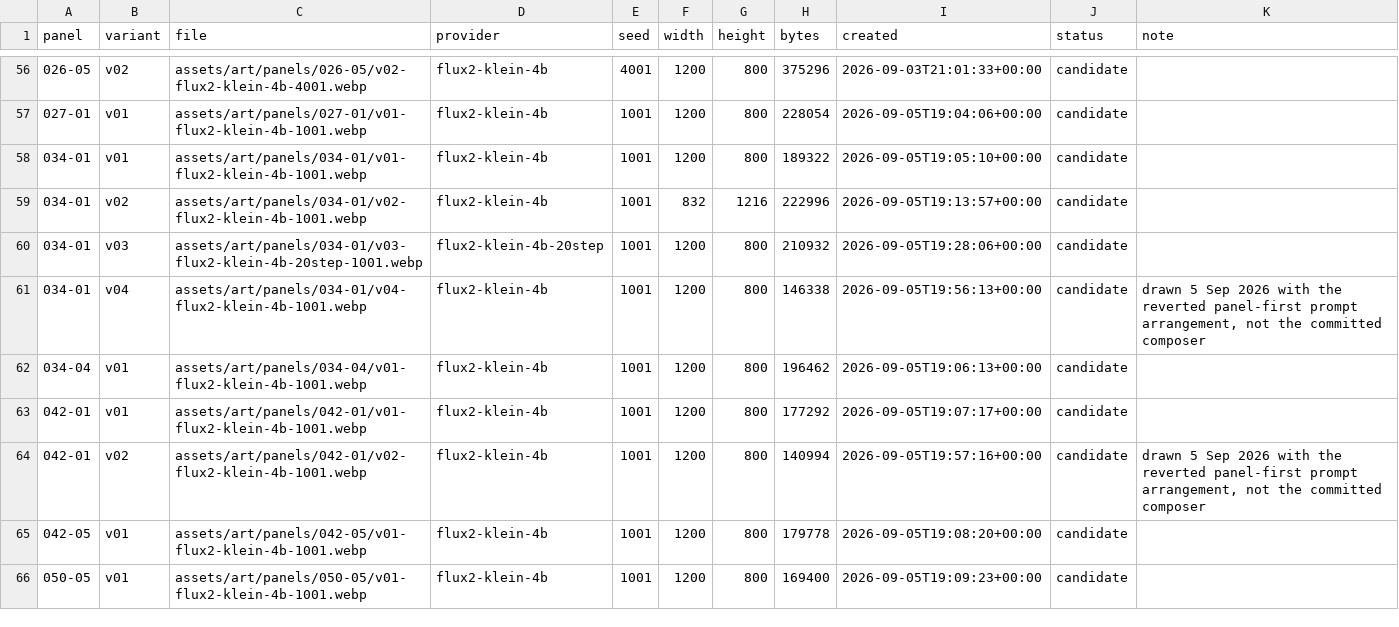
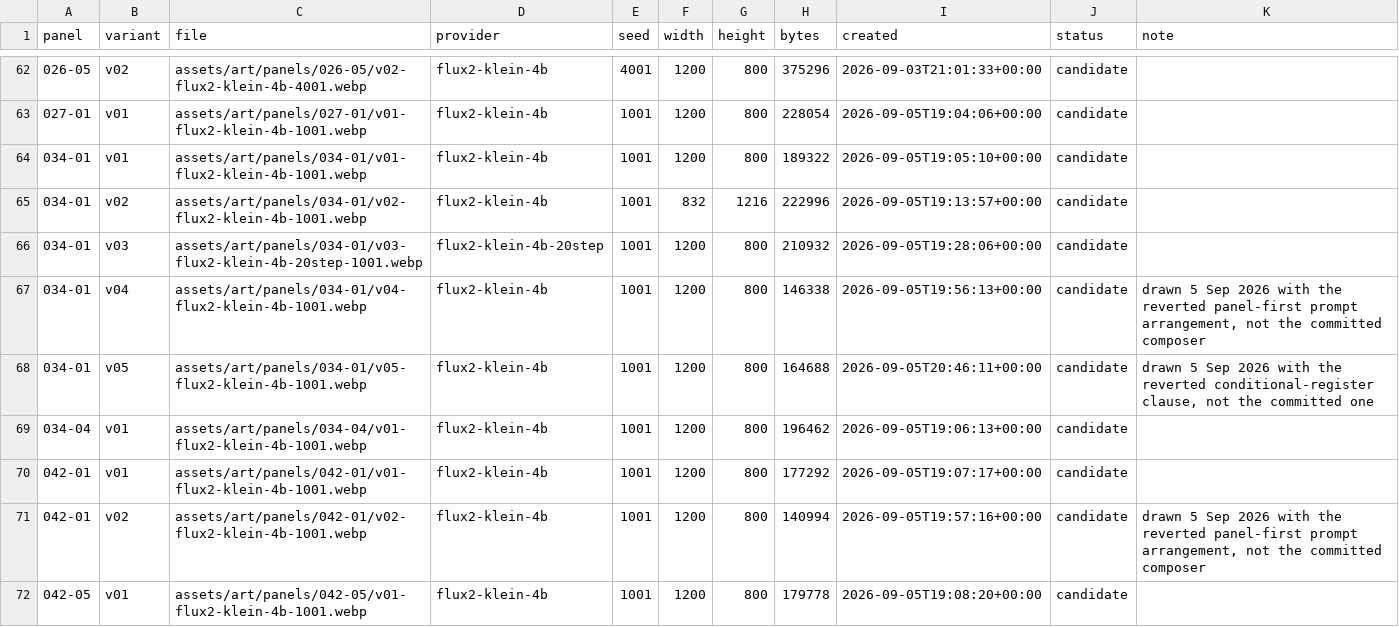
Before and after one commit to curtcox/zz-no-consumer, a TSV file: data/panel-art.tsv, drawn as a sheet; only a part is shown, gaps mark what is left out; the shorter side is filled out with more unchanged rows; the diff covers the shown part only.

Commit message:
Add 9 panel-art candidates (001-05 v02, 003-01 v05, 004-02 v02, 010-04 v02, 016-05 v05, 025-04 v02, 034-01 v05, 042-05 v02, 050-05 v02) generated with FLUX.2 Klein 4B at seed 1001, log generation metadata, update panel-art.tsv, and move prior v01/v04 variants to docs/assets/alternates
Generates v02 candidates for panels 001-05, 004-02, 010-04, 025-04, 042-05, and 050-05, plus v05 candidates for 003-01, 016-05, and 034-01 using local FLUX.2 Klein 4B (1200×800 webp, seed 1001, ~63-64s each). All

```diff
--- a/data/panel-art.tsv
+++ b/data/panel-art.tsv
@@ -61,2 +67,3 @@ panel	variant	file	provider	seed	width	height	bytes	created	status	note
 034-01	v04	assets/art/panels/034-01/v04-flux2-klein-4b-1001.webp	flux2-klein-4b	1001	1200	800	146338	2026-09-05T19:56:13+00:00	candidate	drawn 5 Sep 2026 with the reverted panel-first prompt arrangement, not the committed composer
+034-01	v05	assets/art/panels/034-01/v05-flux2-klein-4b-1001.webp	flux2-klein-4b	1001	1200	800	164688	2026-09-05T20:46:11+00:00	candidate	drawn 5 Sep 2026 with the reverted conditional-register clause, not the committed one
 034-04	v01	assets/art/panels/034-04/v01-flux2-klein-4b-1001.webp	flux2-klein-4b	1001	1200	800	196462	2026-09-05T19:06:13+00:00	candidate	
```
Also changed, not shown: 8 added rows elsewhere in this file, 37 other files.
